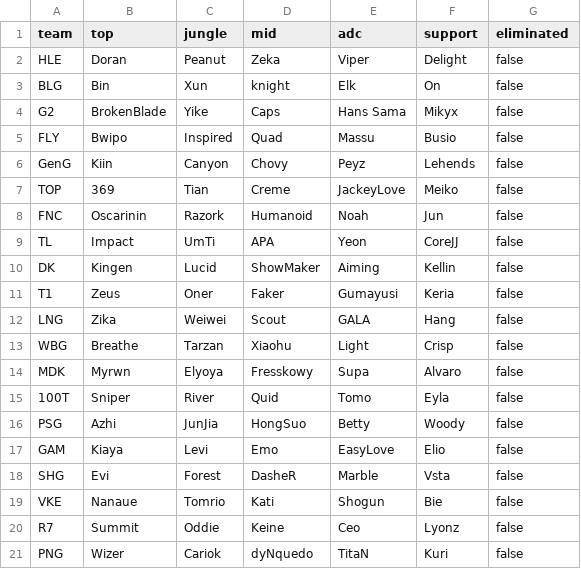
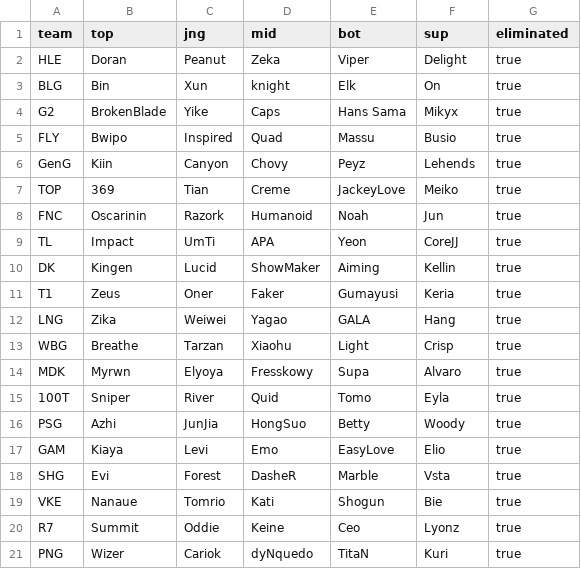
Before and after one commit to Laimonukas/fantasy-league, a CSV file: data/players.csv, drawn as a sheet.

```diff
--- a/data/players.csv
+++ b/data/players.csv
@@ -1,21 +1,21 @@
-team,top,jungle,mid,adc,support,eliminated
-HLE,Doran,Peanut,Zeka,Viper,Delight,false
-BLG,Bin,Xun,knight,Elk,On,false
-G2,BrokenBlade,Yike,Caps,Hans Sama,Mikyx,false
-FLY,Bwipo,Inspired,Quad,Massu,Busio,false
-GenG,Kiin,Canyon,Chovy,Peyz,Lehends,false
-TOP,369,Tian,Creme,JackeyLove,Meiko,false
-FNC,Oscarinin,Razork,Humanoid,Noah,Jun,false
-TL,Impact,UmTi,APA,Yeon,CoreJJ,false
-DK,Kingen,Lucid,ShowMaker,Aiming,Kellin,false
-T1,Zeus,Oner,Faker,Gumayusi,Keria,false
-LNG,Zika,Weiwei,Scout,GALA,Hang,false
-WBG,Breathe,Tarzan,Xiaohu,Light,Crisp,false
-MDK,Myrwn,Elyoya,Fresskowy,Supa,Alvaro,false
-100T,Sniper,River,Quid,Tomo,Eyla,false
-PSG,Azhi,JunJia,HongSuo,Betty,Woody,false
-GAM,Kiaya,Levi,Emo,EasyLove,Elio,false
-SHG,Evi,Forest,DasheR,Marble,Vsta,false
-VKE,Nanaue,Tomrio,Kati,Shogun,Bie,false
-R7,Summit,Oddie,Keine,Ceo,Lyonz,false
-PNG,Wizer,Cariok,dyNquedo,TitaN,Kuri,false
+team,top,jng,mid,bot,sup,eliminated
+HLE,Doran,Peanut,Zeka,Viper,Delight,true
+BLG,Bin,Xun,knight,Elk,On,true
+G2,BrokenBlade,Yike,Caps,Hans Sama,Mikyx,true
+FLY,Bwipo,Inspired,Quad,Massu,Busio,true
+GenG,Kiin,Canyon,Chovy,Peyz,Lehends,true
+TOP,369,Tian,Creme,JackeyLove,Meiko,true
+FNC,Oscarinin,Razork,Humanoid,Noah,Jun,true
+TL,Impact,UmTi,APA,Yeon,CoreJJ,true
+DK,Kingen,Lucid,ShowMaker,Aiming,Kellin,true
+T1,Zeus,Oner,Faker,Gumayusi,Keria,true
+LNG,Zika,Weiwei,Yagao,GALA,Hang,true
+WBG,Breathe,Tarzan,Xiaohu,Light,Crisp,true
+MDK,Myrwn,Elyoya,Fresskowy,Supa,Alvaro,true
+100T,Sniper,River,Quid,Tomo,Eyla,true
+PSG,Azhi,JunJia,HongSuo,Betty,Woody,true
+GAM,Kiaya,Levi,Emo,EasyLove,Elio,true
+SHG,Evi,Forest,DasheR,Marble,Vsta,true
+VKE,Nanaue,Tomrio,Kati,Shogun,Bie,true
+R7,Summit,Oddie,Keine,Ceo,Lyonz,true
+PNG,Wizer,Cariok,dyNquedo,TitaN,Kuri,true
```
Also changed, not shown: data/schedule.csv, 7 other files.
